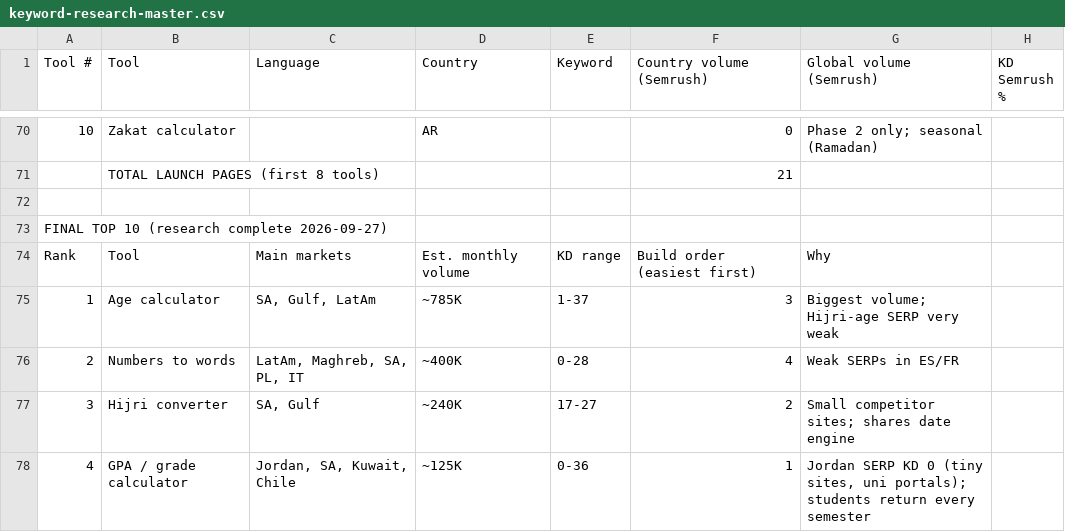
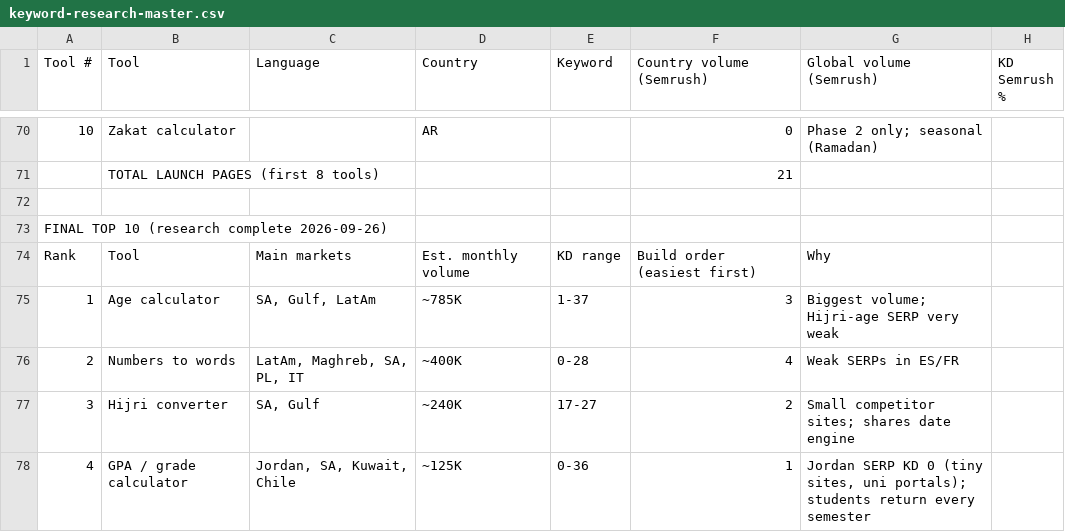
Before and after one commit to MalikAliyan-Alam/thefreetools.eu, a CSV file: docs/research/keyword-research-master.csv, drawn as a sheet; only a part is shown, gaps mark what is left out; the diff names each change by its address in the sheet, - before the commit and + after, or states it on an @@ line.

```diff
--- a/docs/research/keyword-research-master.csv
+++ b/docs/research/keyword-research-master.csv
-A73 (Tool #): FINAL TOP 10 (research complete 2026-09-27)
+A73 (Tool #): FINAL TOP 10 (research complete 2026-09-26)
```
Also changed, not shown: 5 other files.
